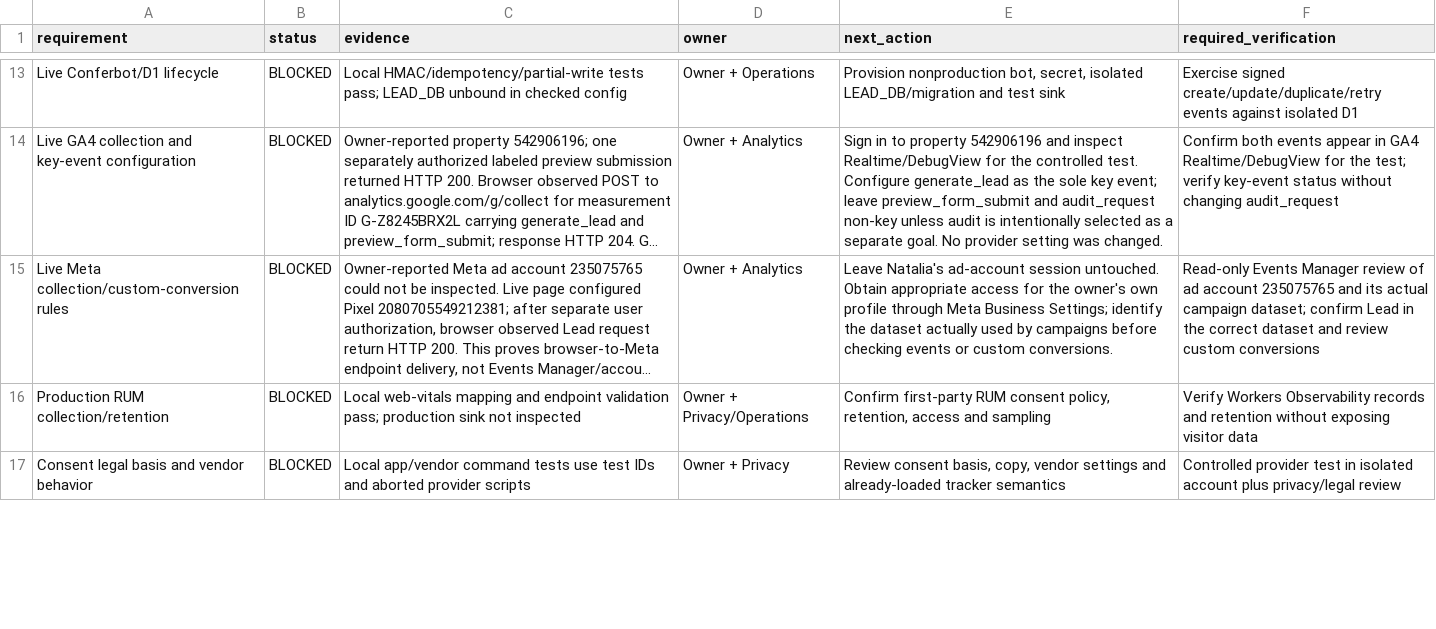
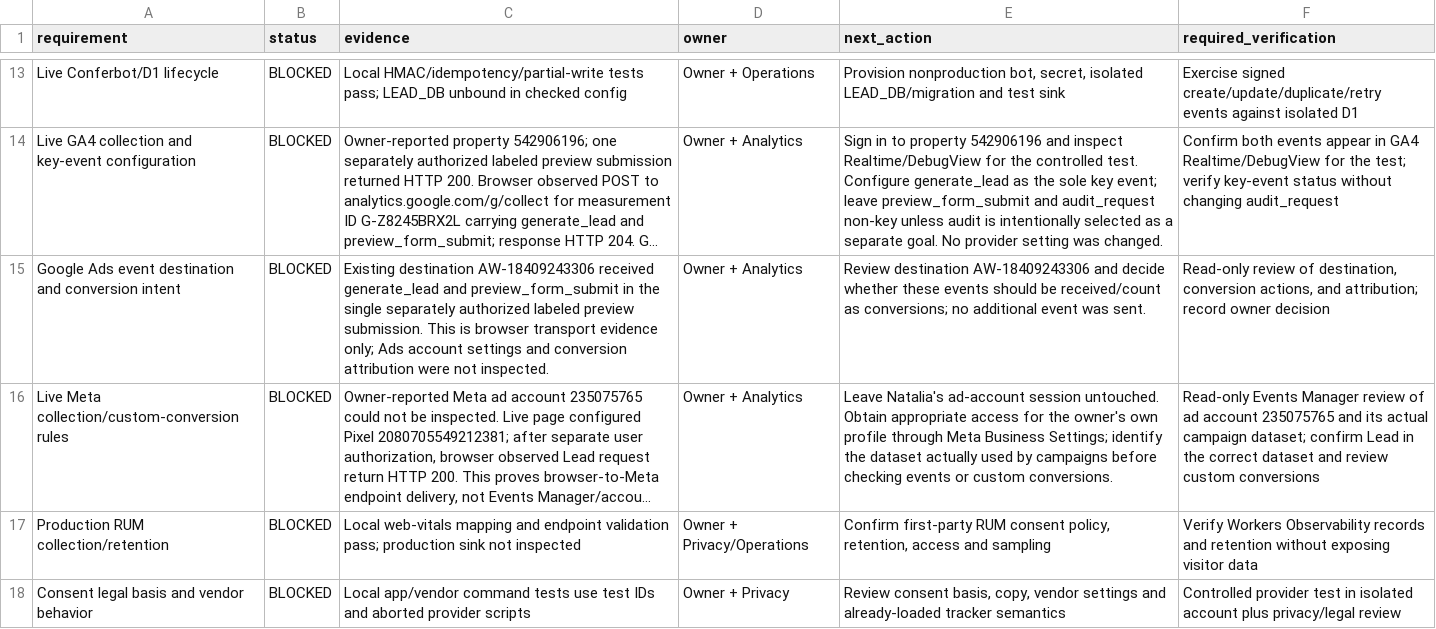
Before and after one commit to WorkTicket/kinexis-digital, a CSV file: docs/quality-100/RELEASE-GATE-MATRIX.csv, drawn as a sheet; only a part is shown, gaps mark what is left out; long unchanged cells end in …; the diff covers the shown part only; the diff names each change by its address in the sheet, - before the commit and + after, or states it on an @@ line.

```diff
--- a/docs/quality-100/RELEASE-GATE-MATRIX.csv
+++ b/docs/quality-100/RELEASE-GATE-MATRIX.csv
+row 15: Google Ads event destination and conversion intent | BLOCKED | Existing destination AW-18409243306 received generate_lead and preview_form_submit in the single separately authorized labeled preview submission. This is browser transport evidence only; Ads account settings and conversion attribution were not inspected. | Owner + Analytics | Review destination AW-18409243306 and decide whether these events should be received/count as conversions; no additional event was sent. | Read-only review of destination, conversion actions, and attribution; record owner decision
```
Also changed, not shown: 15 edited cells elsewhere in this file, docs/quality-100/IMAGE-AUDIT.csv, docs/quality-100/PORTFOLIO-SCREENSHOT-AUDIT.csv, 38 other files.
